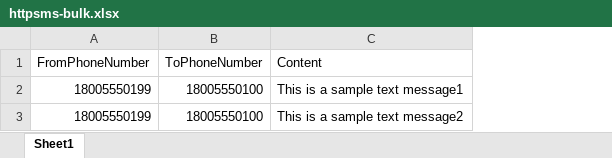
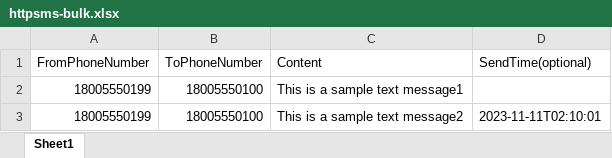
Before and after one commit to NdoleStudio/httpsms, an Excel workbook: web/static/templates/httpsms-bulk.xlsx, sheet Sheet1, drawn as a sheet; values as stored, in another font and other column widths than the file's, no borders; the diff names each change by its address in the sheet, - before the commit and + after, or states it on an @@ line.

Commit message:
Add ability to schedule a message to be sent in the future

```diff
--- a/web/static/templates/httpsms-bulk.xlsx (sheet Sheet1)
+++ b/web/static/templates/httpsms-bulk.xlsx (sheet Sheet1)
+column D (SendTime(optional)), row 3: 2023-11-11T02:10:01
```
